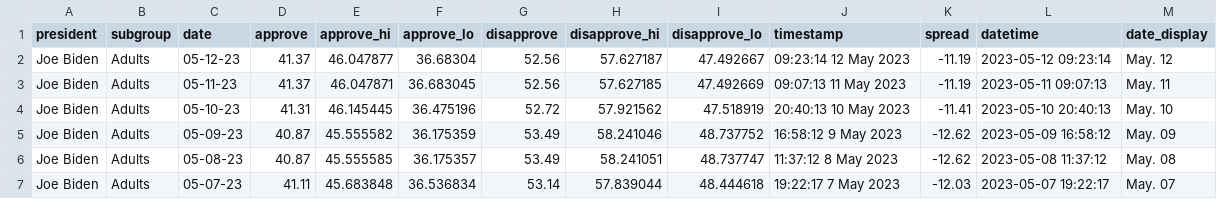
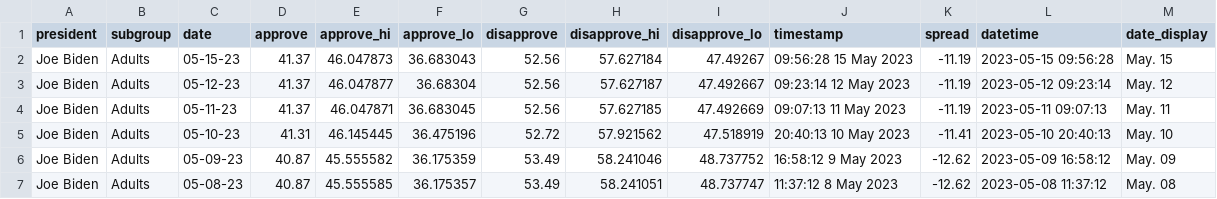
Before and after one commit to stiles/biden-polls, a CSV file: data/processed/biden_approval_trend_538_adults.csv, drawn as a sheet; only a part is shown; the shorter side is filled out with more unchanged rows; the diff names each change by its address in the sheet, - before the commit and + after, or states it on an @@ line.

```diff
--- a/data/processed/biden_approval_trend_538_adults.csv
+++ b/data/processed/biden_approval_trend_538_adults.csv
+row 2: Joe Biden | Adults | 05-15-23 | 41.37 | 46.047873 | 36.683043 | 52.56 | 57.627184 | 47.49267 | 09:56:28 15 May 2023 | -11.19 | 2023-05-15 09:56:28 | May. 15
```
Also changed, not shown: data/processed/biden_approval_trend_538_all_polls.csv, data/processed/biden_approval_trend_538_latest_adults.csv, 3 other files.
